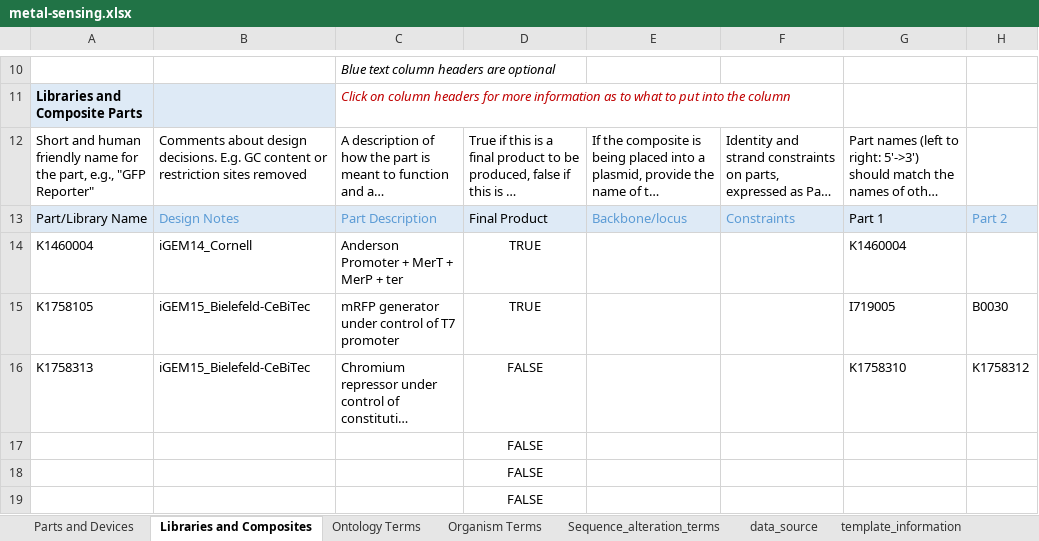
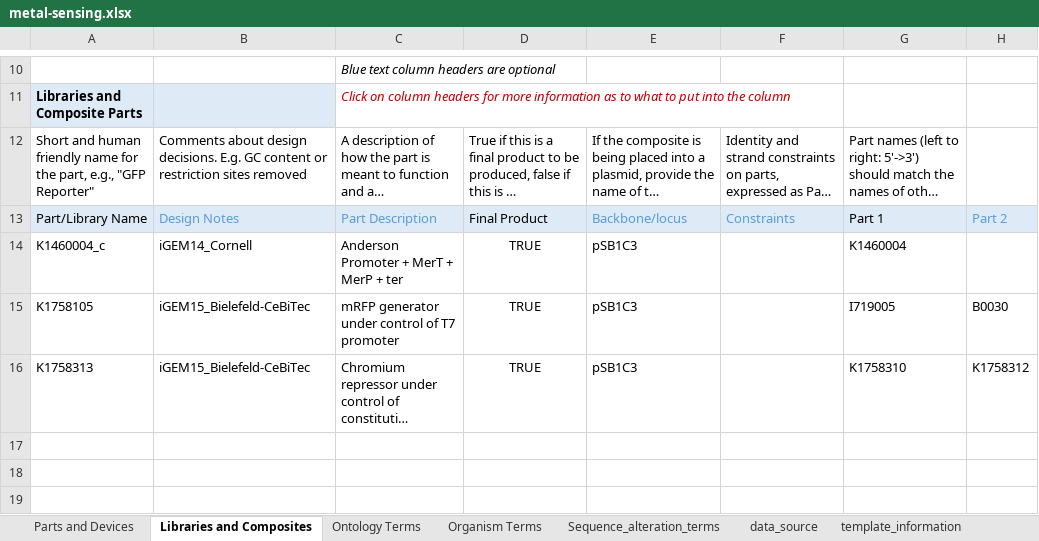
Before and after one commit to iGEM-Engineering/iGEM-distribution, an Excel workbook: metal-sensing/metal-sensing.xlsx, sheet Libraries and Composites, drawn as a sheet; only a part is shown, gaps mark what is left out; long unchanged cells end in …; values as stored, in another font and other column widths than the file's, no borders; table styles not drawn; rows hold the shown columns only; the diff names each change by its address in the sheet, - before the commit and + after, or states it on an @@ line.

Commit message:
Update metal-sensing.xlsx

```diff
--- a/metal-sensing/metal-sensing.xlsx (sheet Libraries and Composites)
+++ b/metal-sensing/metal-sensing.xlsx (sheet Libraries and Composites)
-A14: K1460004
+A14: K1460004_c
-E14:E16: (empty)
+E14:E16: pSB1C3
-D16: FALSE
+D16: TRUE
-row 17:  |  |  | FALSE
-row 18:  |  |  | FALSE
-row 19:  |  |  | FALSE
```
